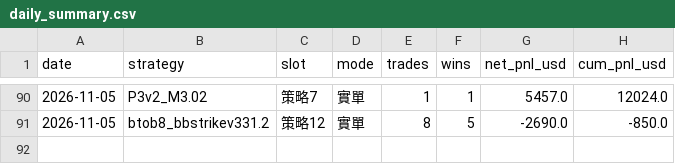
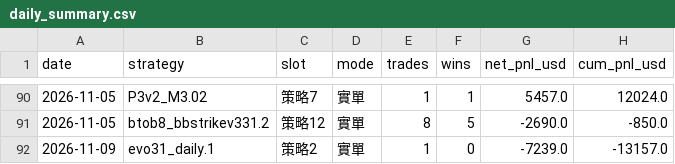
Before and after one commit to charleschen1413-hub/dash-cb3ebf94afa0, a CSV file: daily_summary.csv, drawn as a sheet; only a part is shown, gaps mark what is left out; the diff names each change by its address in the sheet, - before the commit and + after, or states it on an @@ line.

```diff
--- a/daily_summary.csv
+++ b/daily_summary.csv
+row 92: 2026-11-09 | evo31_daily.1 | 策略2 | 實單 | 1 | 0 | -7239.0 | -13157.0
```
Also changed, not shown: 1 other file.
